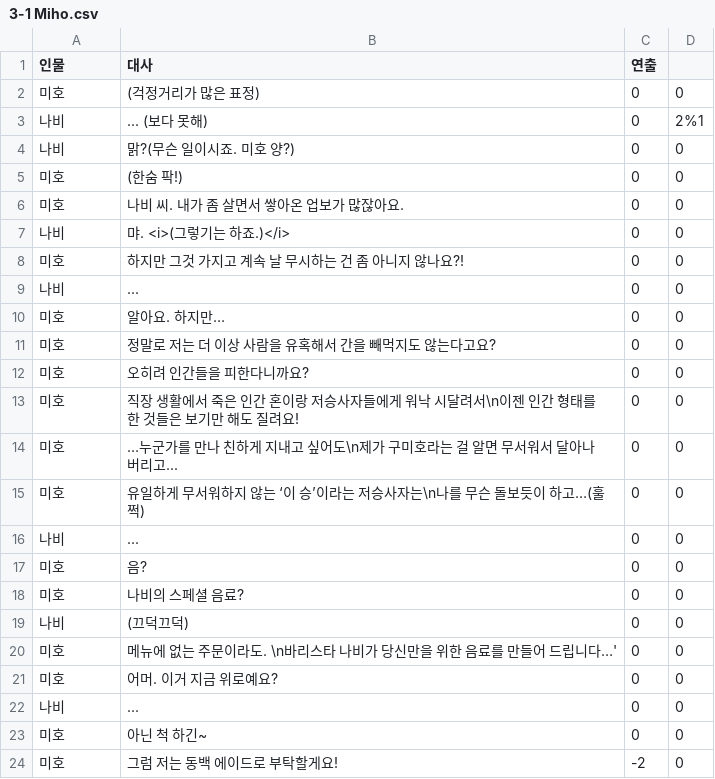
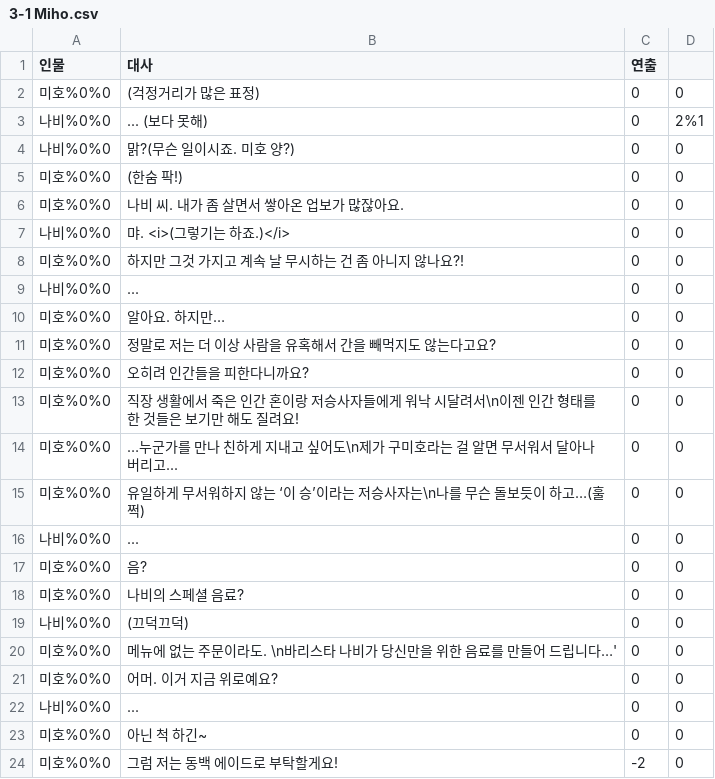
Before and after one commit to nunsori/CtrlzStudio_min, a CSV file: Assets/Dialog/3-1 Miho.csv, drawn as a sheet.

```diff
--- a/Assets/Dialog/3-1 Miho.csv
+++ b/Assets/Dialog/3-1 Miho.csv
@@ -1,24 +1,24 @@
 인물,대사,연출,
-미호,(걱정거리가 많은 표정),0,0
-나비,... (보다 못해),0,2%1
-나비,맑?(무슨 일이시죠. 미호 양?),0,0
-미호,(한숨 팍!),0,0
-미호,나비 씨. 내가 좀 살면서 쌓아온 업보가 많잖아요.,0,0
-나비,먀. <i>(그렇기는 하죠.)</i>,0,0
-미호,하지만 그것 가지고 계속 날 무시하는 건 좀 아니지 않나요?!,0,0
-나비,...,0,0
-미호,알아요. 하지만…,0,0
-미호,정말로 저는 더 이상 사람을 유혹해서 간을 빼먹지도 않는다고요?,0,0
-미호,오히려 인간들을 피한다니까요?,0,0
-미호,직장 생활에서 죽은 인간 혼이랑 저승사자들에게 워낙 시달려서\n이젠 인간 형태를 한 것들은 보기만 해도 질려요!,0,0
-미호,…누군가를 만나 친하게 지내고 싶어도\n제가 구미호라는 걸 알면 무서워서 달아나 버리고...,0,0
-미호,유일하게 무서워하지 않는 ‘이 승’이라는 저승사자는\n나를 무슨 돌보듯이 하고…(훌쩍),0,0
-나비,...,0,0
-미호,음?,0,0
-미호,나비의 스페셜 음료?,0,0
-나비,(끄덕끄덕),0,0
-미호,메뉴에 없는 주문이라도. \n바리스타 나비가 당신만을 위한 음료를 만들어 드립니다…',0,0
-미호,어머. 이거 지금 위로예요?,0,0
-나비,...,0,0
-미호,아닌 척 하긴~,0,0
-미호,그럼 저는 동백 에이드로 부탁할게요!,-2,0
+미호%0%0,(걱정거리가 많은 표정),0,0
+나비%0%0,... (보다 못해),0,2%1
+나비%0%0,맑?(무슨 일이시죠. 미호 양?),0,0
+미호%0%0,(한숨 팍!),0,0
+미호%0%0,나비 씨. 내가 좀 살면서 쌓아온 업보가 많잖아요.,0,0
+나비%0%0,먀. <i>(그렇기는 하죠.)</i>,0,0
+미호%0%0,하지만 그것 가지고 계속 날 무시하는 건 좀 아니지 않나요?!,0,0
+나비%0%0,...,0,0
+미호%0%0,알아요. 하지만…,0,0
+미호%0%0,정말로 저는 더 이상 사람을 유혹해서 간을 빼먹지도 않는다고요?,0,0
+미호%0%0,오히려 인간들을 피한다니까요?,0,0
+미호%0%0,직장 생활에서 죽은 인간 혼이랑 저승사자들에게 워낙 시달려서\n이젠 인간 형태를 한 것들은 보기만 해도 질려요!,0,0
+미호%0%0,…누군가를 만나 친하게 지내고 싶어도\n제가 구미호라는 걸 알면 무서워서 달아나 버리고...,0,0
+미호%0%0,유일하게 무서워하지 않는 ‘이 승’이라는 저승사자는\n나를 무슨 돌보듯이 하고…(훌쩍),0,0
+나비%0%0,...,0,0
+미호%0%0,음?,0,0
+미호%0%0,나비의 스페셜 음료?,0,0
+나비%0%0,(끄덕끄덕),0,0
+미호%0%0,메뉴에 없는 주문이라도. \n바리스타 나비가 당신만을 위한 음료를 만들어 드립니다…',0,0
+미호%0%0,어머. 이거 지금 위로예요?,0,0
+나비%0%0,...,0,0
+미호%0%0,아닌 척 하긴~,0,0
+미호%0%0,그럼 저는 동백 에이드로 부탁할게요!,-2,0
```
Also changed, not shown: Assets/Dialog/6-1 Huhjoo.csv, Assets/Dialog/6-3 Huhjoo.csv, 4 other files.
